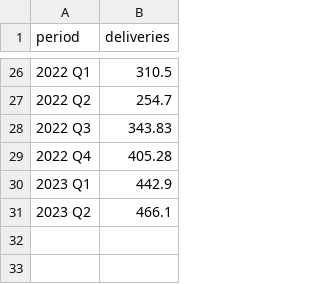
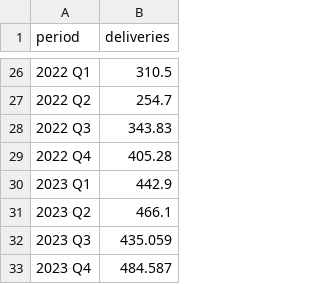
Before and after one commit to jagelves/Data, a CSV file: tsla_deliveries.csv, drawn as a sheet; only a part is shown, gaps mark what is left out.

Commit message:
Add files via upload

```diff
--- a/tsla_deliveries.csv
+++ b/tsla_deliveries.csv
@@ -31 +31,3 @@ period,deliveries
 2023 Q2,466.1
+2023 Q3,435.059
+2023 Q4,484.587
```
